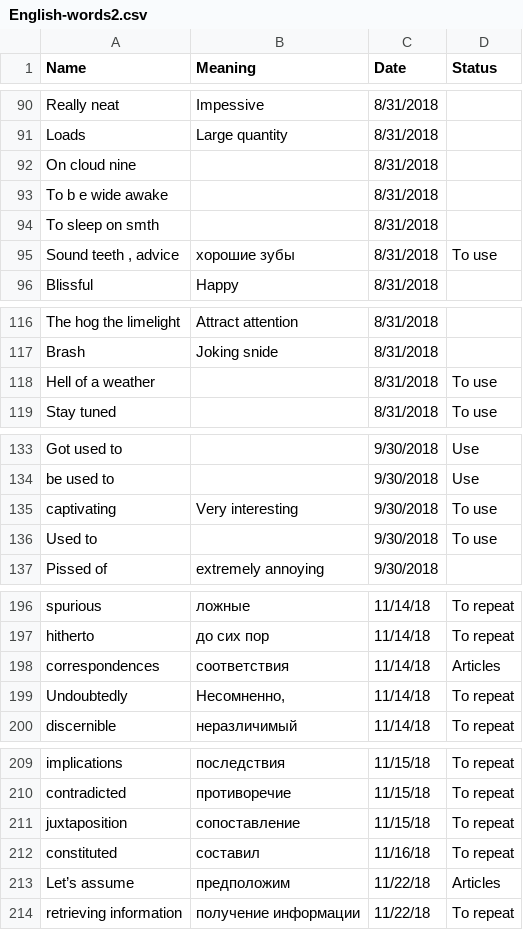
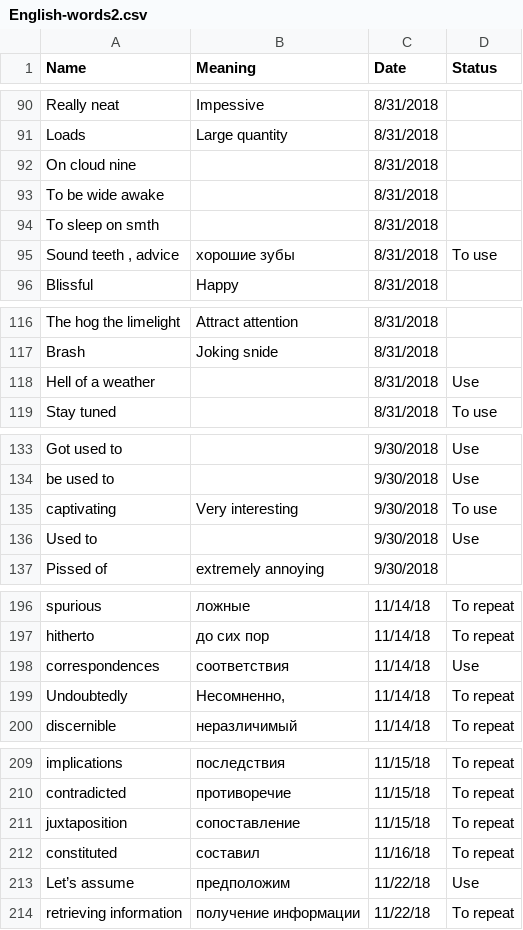
Before and after one commit to dorogenskaya/data-examples, a CSV file: English-words2.csv, drawn as a sheet; only a part is shown, gaps mark what is left out; the diff covers the shown part only.

```diff
--- a/English-words2.csv
+++ b/English-words2.csv
@@ -92,3 +92,3 @@ Loads,Large quantity,8/31/2018,
 On cloud nine,,8/31/2018,
-To b e wide awake,,8/31/2018,
+To be wide awake,,8/31/2018,
 To sleep on smth,,8/31/2018,
@@ -117,3 +117,3 @@ The hog the limelight,Attract attention,8/31/2018,
 Brash,Joking snide ,8/31/2018,
-Hell of a weather,,8/31/2018,To use
+Hell of a weather,,8/31/2018,Use
 Stay tuned,,8/31/2018,To use
@@ -135,3 +135,3 @@ be used to,,9/30/2018,Use
 captivating,Very interesting,9/30/2018,To use
-Used to,,9/30/2018,To use
+Used to,,9/30/2018,Use
 Pissed of,extremely annoying,9/30/2018,
@@ -197,3 +197,3 @@ spurious,ложные,11/14/18,To repeat
 hitherto,до сих пор,11/14/18,To repeat
-correspondences,соответствия,11/14/18,Articles
+correspondences,соответствия,11/14/18,Use
 Undoubtedly,"Несомненно,",11/14/18,To repeat
@@ -212,3 +212,3 @@ juxtaposition,сопоставление,11/15/18,To repeat
 constituted,составил,11/16/18,To repeat
-Let’s assume,предположим,11/22/18,Articles
+Let’s assume,предположим,11/22/18,Use
 retrieving information,получение информации,11/22/18,To repeat
```
Also changed, not shown: 6 added rows, 3 removed rows and 8 edited cells elsewhere in this file.
